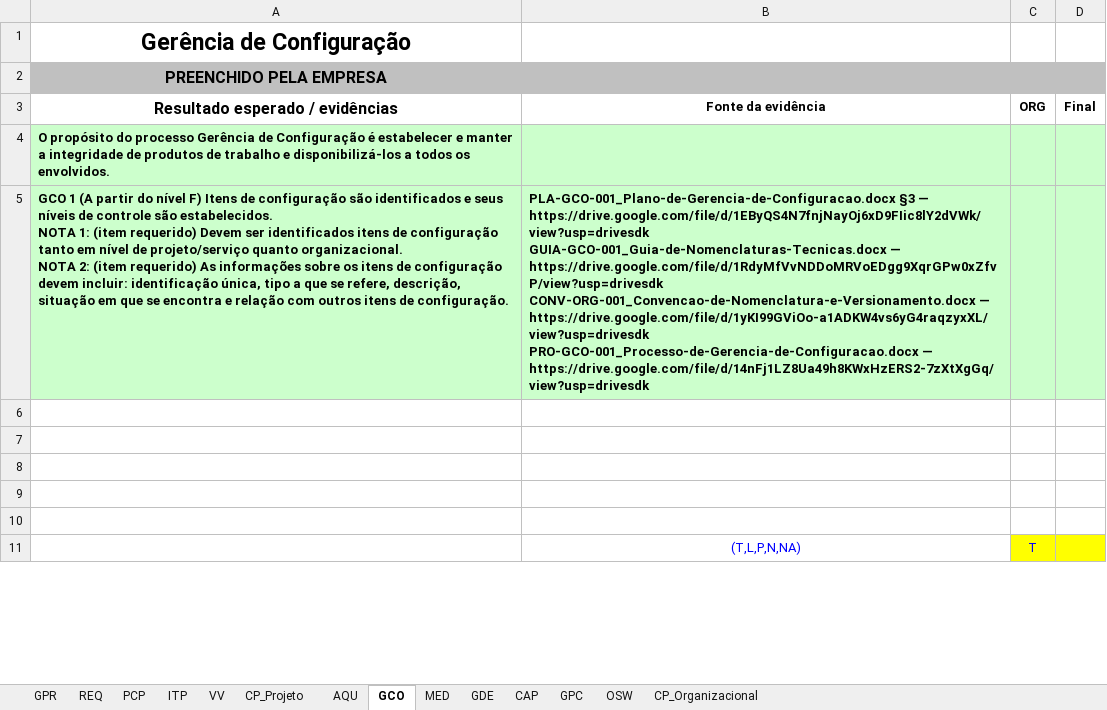
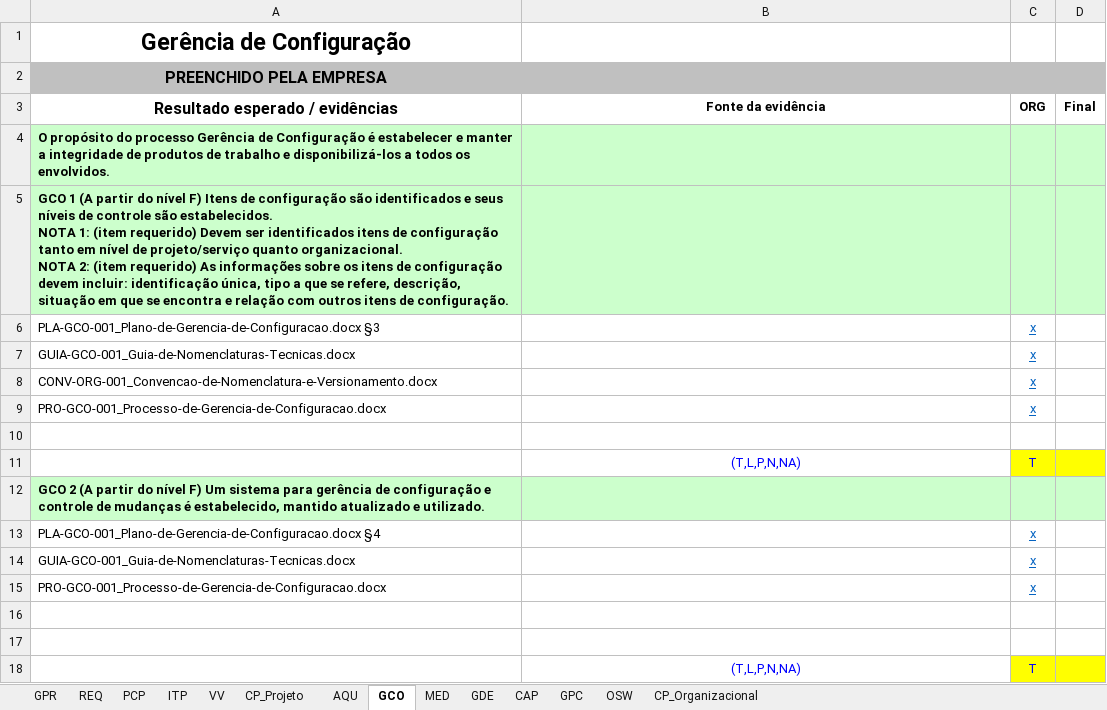
Before and after one commit to abraao05/MPS-repository, an Excel workbook: mps-nivel-c/_interno/PlanilhaIndicadores_SW_2024_NivelC_PREENCHIDA.xlsx, sheet GCO, drawn as a sheet; only a part is shown; values as stored, in another font and other column widths than the file's, no borders; addresses are those after the commit; ↵ is a line break in a cell; the diff covers the shown part only; the diff names each change by its address in the sheet, - before the commit and + after, or states it on an @@ line.

```diff
--- a/mps-nivel-c/_interno/PlanilhaIndicadores_SW_2024_NivelC_PREENCHIDA.xlsx (sheet GCO)
+++ b/mps-nivel-c/_interno/PlanilhaIndicadores_SW_2024_NivelC_PREENCHIDA.xlsx (sheet GCO)
-B5 (Fonte da evidência): PLA-GCO-001_Plano-de-Gerencia-de-Configuracao.docx §3 — https://drive.google.com/file/d/1EByQS4N7fnjNayOj6xD9FIic8lY2dVWk/view?usp=drivesdk ↵ GUIA-GCO-001_Guia-de-Nomenclaturas-Tecnicas.docx — https://drive.google.com/file/d/1RdyMfVvNDDoMRVoEDgg9XqrGPw0xZfvP/view?usp=drivesdk ↵ CONV-ORG-001_Convencao-de-Nomenclatura-e-Versionamento.docx — https://drive.google.com/file/d/1yKI99GViOo-a1ADKW4vs6yG4raqzyxXL/view?usp=drivesdk ↵ PRO-GCO-001_Processo-de-Gerencia-de-Configuracao.docx — https://drive.google.com/file/d/14nFj1LZ8Ua49h8KWxHzERS2-7zXtXgGq/view?usp=drivesdk
+B5 (Fonte da evidência): (empty)
+row 6: PLA-GCO-001_Plano-de-Gerencia-de-Configuracao.docx §3 |  | x
+row 7: GUIA-GCO-001_Guia-de-Nomenclaturas-Tecnicas.docx |  | x
+row 8: CONV-ORG-001_Convencao-de-Nomenclatura-e-Versionamento.docx |  | x
+row 9: PRO-GCO-001_Processo-de-Gerencia-de-Configuracao.docx |  | x
-row 11: (empty)
+row 11:  | (T,L,P,N,NA) | T
-C11:D11 fill: none
+C11:D11 fill: #FFFF00
-A12 (Resultado esperado / evidências): (empty)
+A12 (Resultado esperado / evidências): GCO 2 (A partir do nível F) Um sistema para gerência de configuração e controle de mudanças é estabelecido, mantido atualizado e utilizado.
-A12:D12 fill: none
+A12:D12 fill: #CCFFCC
+row 13: PLA-GCO-001_Plano-de-Gerencia-de-Configuracao.docx §4 |  | x
+row 14: GUIA-GCO-001_Guia-de-Nomenclaturas-Tecnicas.docx |  | x
+row 15: PRO-GCO-001_Processo-de-Gerencia-de-Configuracao.docx |  | x
```
Also changed, not shown: 2 added rows, 9 removed rows, 27 edited cells and cell formats elsewhere in this sheet, sheet CP_Organizacional, sheet GPR, sheet GPC, sheet REQ, sheet OSW, sheet ITP, 7 more sheets, 1 other file.
